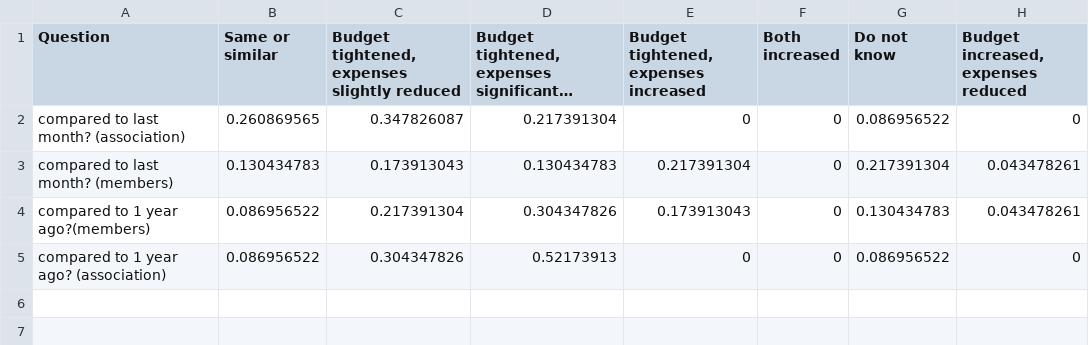
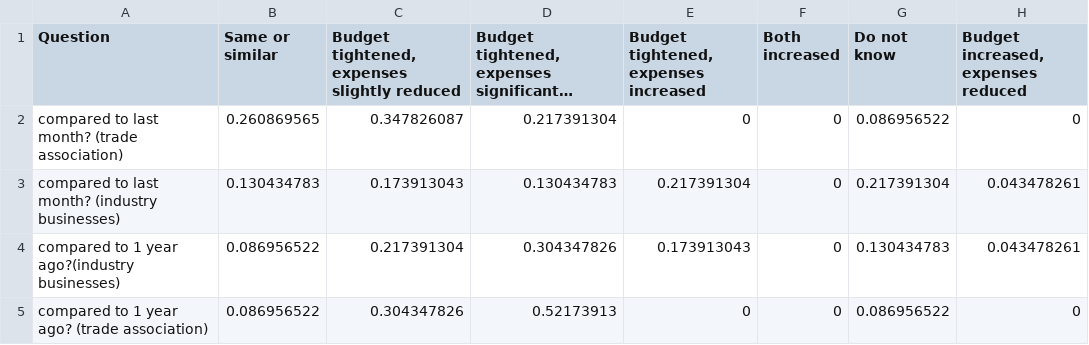
Before and after one commit to loweas/rececon, a CSV file: assets/budgetsper.csv, drawn as a sheet; long unchanged cells end in …; the diff names each change by its address in the sheet, - before the commit and + after, or states it on an @@ line.

```diff
--- a/assets/budgetsper.csv
+++ b/assets/budgetsper.csv
-A2 (Question): compared to last month? (association)
+A2 (Question): compared to last month? (trade association)
-A3 (Question): compared to last month? (members)
+A3 (Question): compared to last month? (industry businesses)
-A4 (Question): compared to 1 year ago?(members)
+A4 (Question): compared to 1 year ago?(industry businesses)
-A5 (Question): compared to 1 year ago? (association)
+A5 (Question): compared to 1 year ago? (trade association)
```
Also changed, not shown: assets/salesper.csv, 2 other files.
